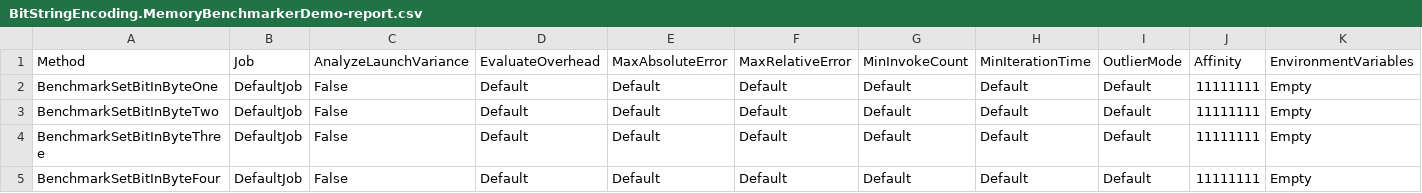
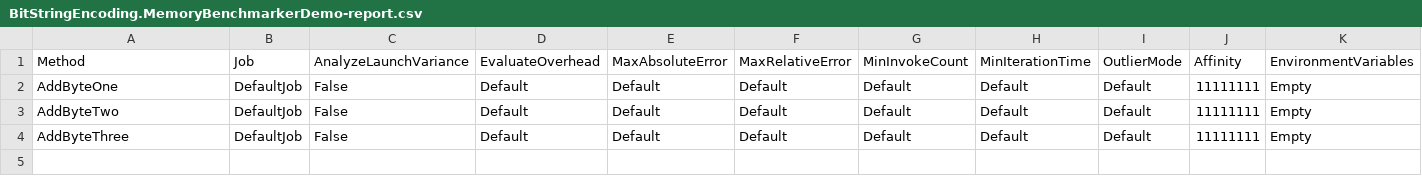
Before and after one commit to BeppeBjorkland/BeppePadEncoding, a CSV file: BitStringEncoding/bin/Release/net8.0/BenchmarkDotNet.Artifacts/results/BitStringEncoding.MemoryBenchmarkerDemo-report.csv, drawn as a sheet; only a part is shown; rows hold the shown columns only; the diff names each change by its address in the sheet, - before the commit and + after, or states it on an @@ line.

Commit message:
Benchmarking

```diff
--- a/BitStringEncoding/bin/Release/net8.0/BenchmarkDotNet.Artifacts/results/BitStringEncoding.MemoryBenchmarkerDemo-report.csv
+++ b/BitStringEncoding/bin/Release/net8.0/BenchmarkDotNet.Artifacts/results/BitStringEncoding.MemoryBenchmarkerDemo-report.csv
-A2: BenchmarkSetBitInByteOne
+A2: AddByteOne
-A3: BenchmarkSetBitInByteTwo
+A3: AddByteTwo
-A4: BenchmarkSetBitInByteThree
+A4: AddByteThree
-row 5: BenchmarkSetBitInByteFour | DefaultJob | False | Default | Default | Default | Default | Default | Default | 11111111 | Empty
```
Also changed, not shown: 20 other files.
